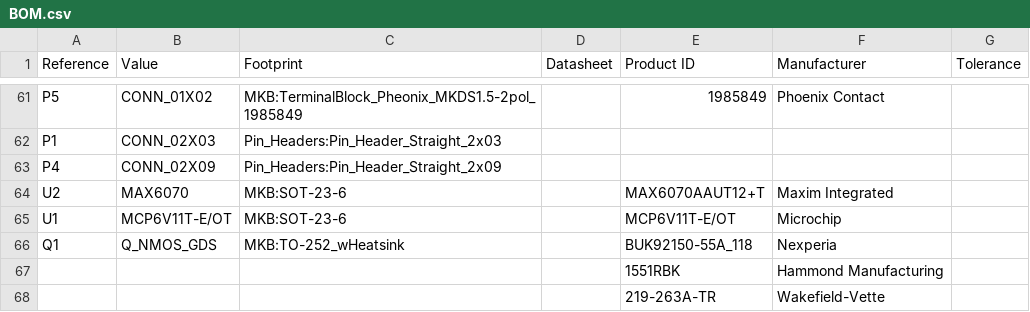
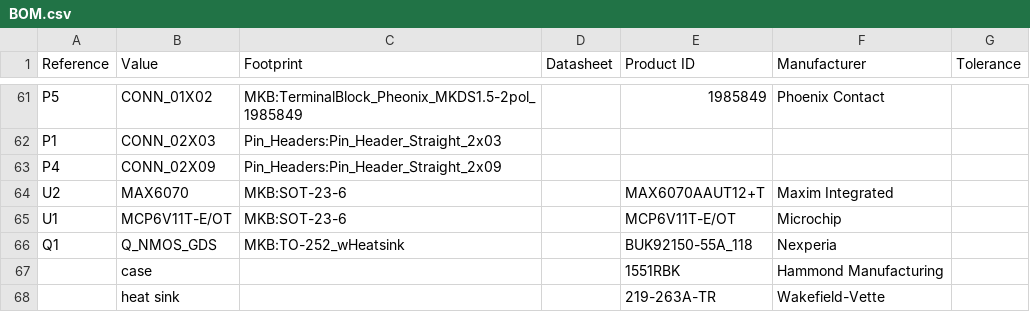
Before and after one commit to MattBlessinger/iSource_Precision-Current-Source, a CSV file: BOM.csv, drawn as a sheet; only a part is shown, gaps mark what is left out.

Commit message:
Update BOM.csv

```diff
--- a/BOM.csv
+++ b/BOM.csv
@@ -66,3 +66,3 @@ U1,MCP6V11T-E/OT,MKB:SOT-23-6,,MCP6V11T-E/OT,Microchip,
 Q1,Q_NMOS_GDS,MKB:TO-252_wHeatsink,,BUK92150-55A_118,Nexperia,
-,,,,1551RBK,Hammond Manufacturing,
-,,,,219-263A-TR,Wakefield-Vette,
+,case,,,1551RBK,Hammond Manufacturing,
+,heat sink,,,219-263A-TR,Wakefield-Vette,
```
